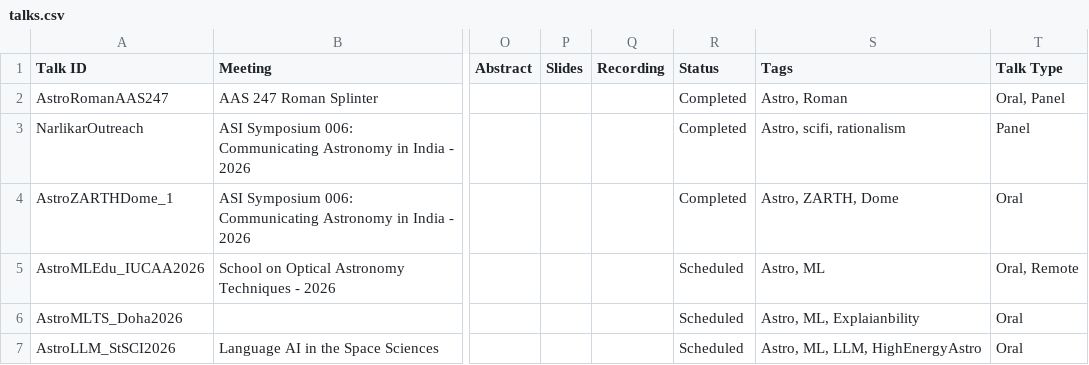
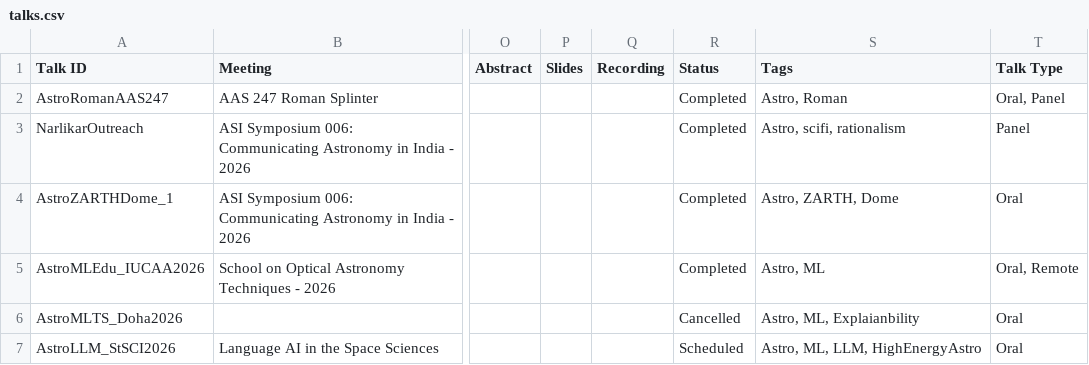
Before and after one commit to AshishMahabal/talks, a CSV file: content/talks.csv, drawn as a sheet; only a part is shown, gaps mark what is left out; the diff names each change by its address in the sheet, - before the commit and + after, or states it on an @@ line.

```diff
--- a/content/talks.csv
+++ b/content/talks.csv
-R5 (Status): Scheduled
+R5 (Status): Completed
-R6 (Status): Scheduled
+R6 (Status): Cancelled
```
Also changed, not shown: 7 other files.
